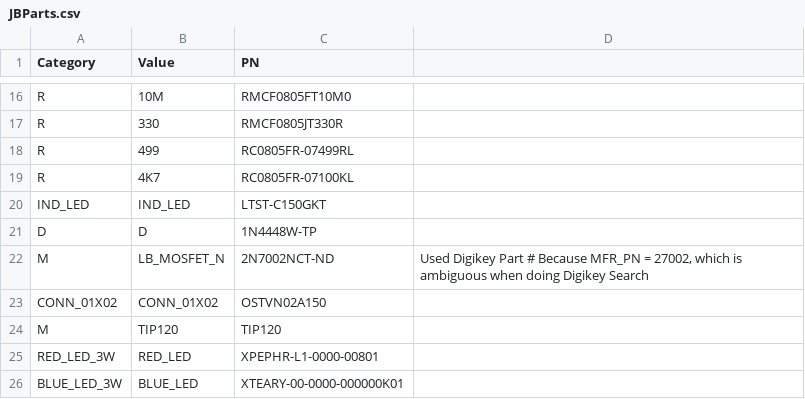
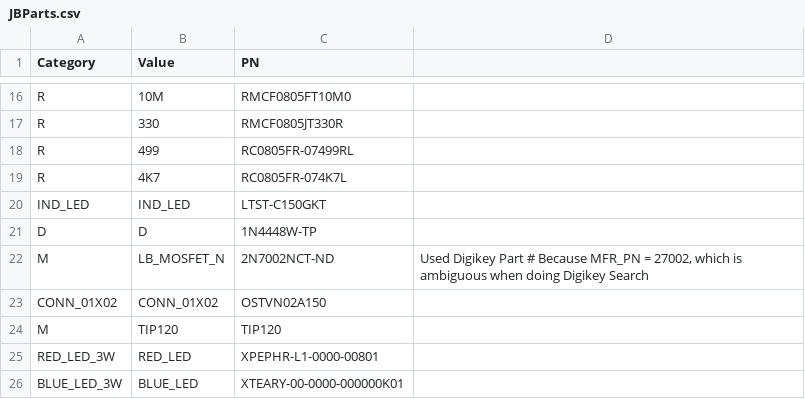
Before and after one commit to BitKnitting/TheLeafSpa, a CSV file: Kicad/JBParts.csv, drawn as a sheet; only a part is shown, gaps mark what is left out.

```diff
--- a/Kicad/JBParts.csv
+++ b/Kicad/JBParts.csv
@@ -18,3 +18,3 @@ R,330,RMCF0805JT330R,
 R,499,RC0805FR-07499RL,
-R,4K7,RC0805FR-07100KL,
+R,4K7,RC0805FR-074K7L,
 IND_LED,IND_LED,LTST-C150GKT,
```
Also changed, not shown: Kicad/GrowChamberSensorPuck.csv, Kicad/MadeDigikeyBOM.csv, 8 other files.
